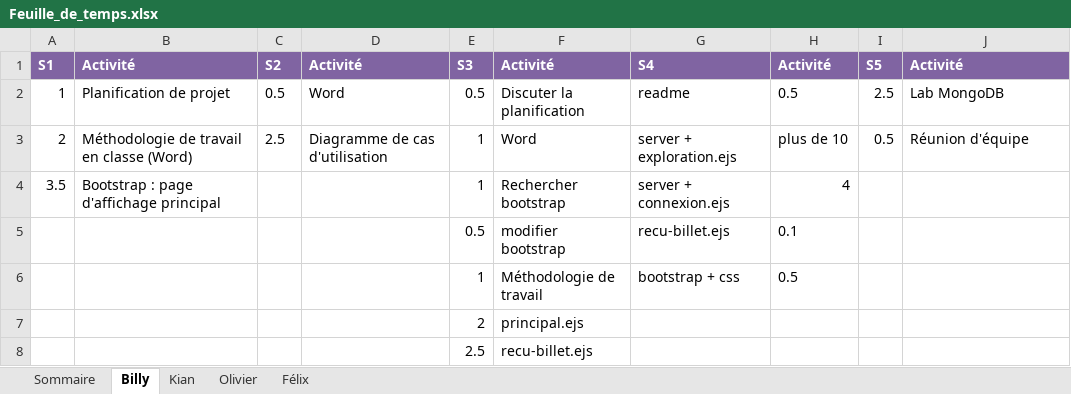
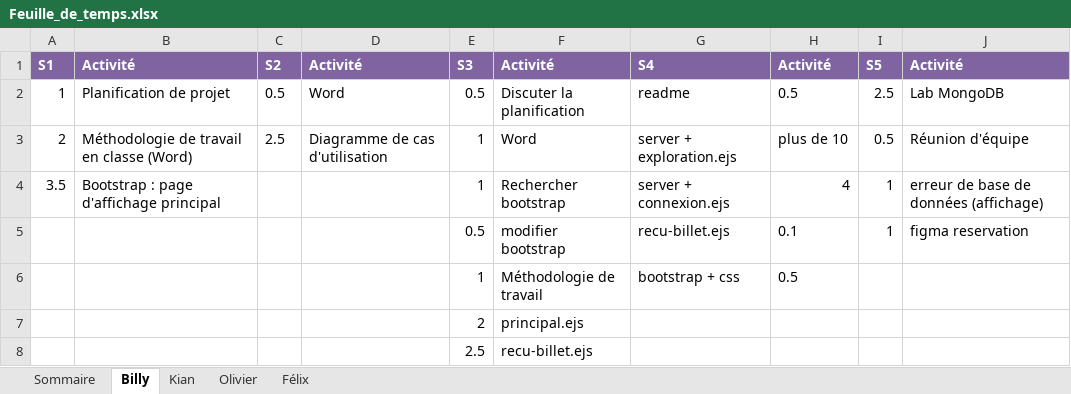
Before and after one commit to Atajin/NovaGo, an Excel workbook: Documents/Documents sprint/Feuille_de_temps.xlsx, sheet Billy, drawn as a sheet; values as stored, in another font and other column widths than the file's, no borders; the diff names each change by its address in the sheet, - before the commit and + after, or states it on an @@ line.

Commit message:
Feuille de temps mini update

```diff
--- a/Documents/Documents sprint/Feuille_de_temps.xlsx (sheet Billy)
+++ b/Documents/Documents sprint/Feuille_de_temps.xlsx (sheet Billy)
-I4:I5: (empty)
+I4:I5: 1
-J4: (empty)
+J4: erreur de base de données (affichage)
-J5: (empty)
+J5: figma reservation
```
